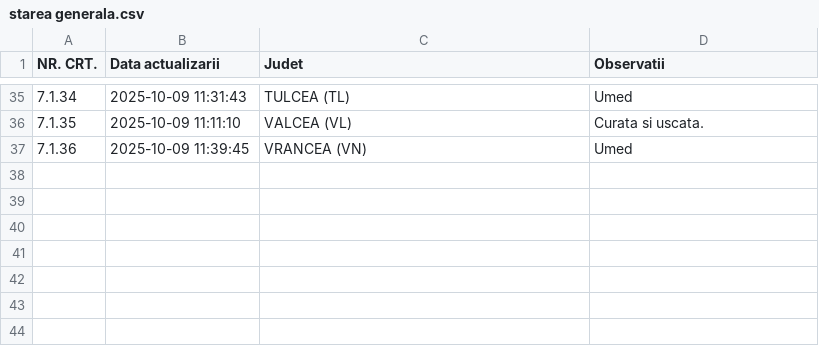
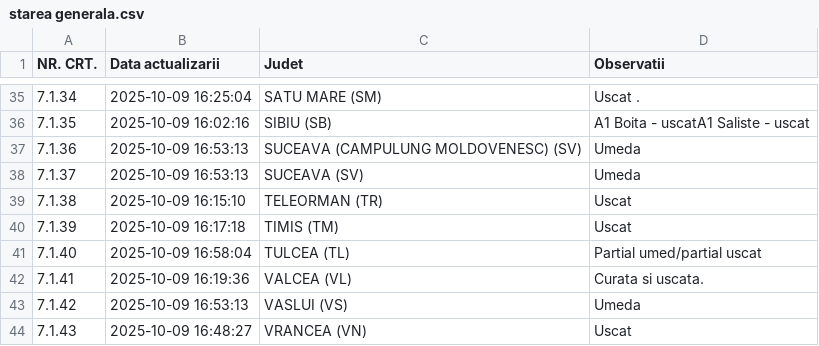
Before and after one commit to gov2-ro/prometeu, a CSV file: data/andnet/csv/starea generala.csv, drawn as a sheet; only a part is shown, gaps mark what is left out; the diff covers the shown part only.

```diff
--- a/data/andnet/csv/starea generala.csv
+++ b/data/andnet/csv/starea generala.csv
@@ -35,3 +35,10 @@ NR. CRT.,Data actualizarii,Judet,Observatii
-7.1.34,2025-10-09 11:31:43,TULCEA (TL),Umed
-7.1.35,2025-10-09 11:11:10,VALCEA (VL),Curata si uscata.
-7.1.36,2025-10-09 11:39:45,VRANCEA (VN),Umed
+7.1.34,2025-10-09 16:25:04,SATU MARE (SM),Uscat .
+7.1.35,2025-10-09 16:02:16,SIBIU (SB),A1 Boita - uscatA1 Saliste - uscat
+7.1.36,2025-10-09 16:53:13,SUCEAVA (CAMPULUNG MOLDOVENESC) (SV),Umeda
+7.1.37,2025-10-09 16:53:13,SUCEAVA (SV),Umeda
+7.1.38,2025-10-09 16:15:10,TELEORMAN (TR),Uscat
+7.1.39,2025-10-09 16:17:18,TIMIS (TM),Uscat
+7.1.40,2025-10-09 16:58:04,TULCEA (TL),Partial umed/partial uscat
+7.1.41,2025-10-09 16:19:36,VALCEA (VL),Curata si uscata.
+7.1.42,2025-10-09 16:53:13,VASLUI (VS),Umeda
+7.1.43,2025-10-09 16:48:27,VRANCEA (VN),Uscat
```
Also changed, not shown: 92 edited cells elsewhere in this file, data/andnet/csv/11-lucrări-de-scurtă-durată.csv, data/andnet/csv/meteo.csv, 20 other files.
